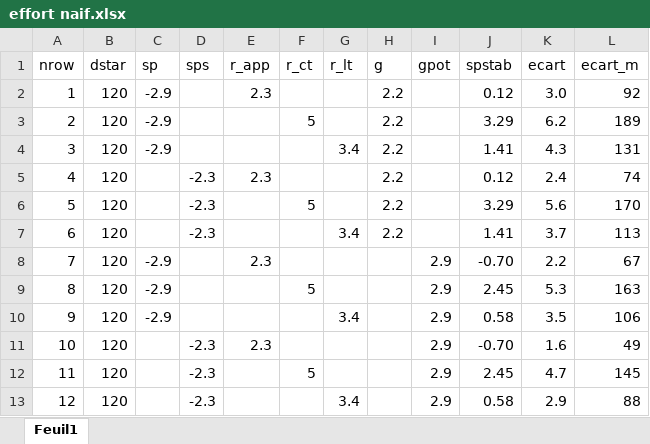
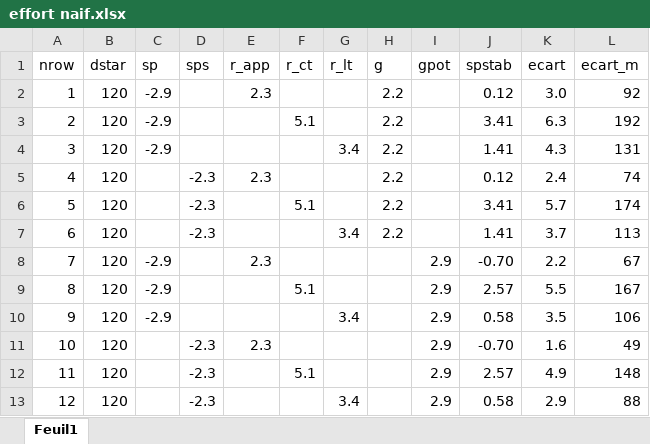
Before and after one commit to OFCE/wp-xt-adjust, an Excel workbook: data/effort naif.xlsx, sheet Feuil1, drawn as a sheet; values as stored, in another font and other column widths than the file's, no borders; the diff names each change by its address in the sheet, - before the commit and + after, or states it on an @@ line.

```diff
--- a/data/effort naif.xlsx (sheet Feuil1)
+++ b/data/effort naif.xlsx (sheet Feuil1)
-F3 (r_ct): 5
+F3 (r_ct): 5.1
-J3 (spstab): 3.29
+J3 (spstab): 3.41
-K3 (ecart): 6.2
+K3 (ecart): 6.3
-L3 (ecart_m): 189
+L3 (ecart_m): 192
-F6 (r_ct): 5
+F6 (r_ct): 5.1
-J6 (spstab): 3.29
+J6 (spstab): 3.41
-K6 (ecart): 5.6
+K6 (ecart): 5.7
-L6 (ecart_m): 170
+L6 (ecart_m): 174
-F9 (r_ct): 5
+F9 (r_ct): 5.1
-J9 (spstab): 2.45
+J9 (spstab): 2.57
-K9 (ecart): 5.3
+K9 (ecart): 5.5
-L9 (ecart_m): 163
+L9 (ecart_m): 167
-F12 (r_ct): 5
+F12 (r_ct): 5.1
-J12 (spstab): 2.45
+J12 (spstab): 2.57
-K12 (ecart): 4.7
+K12 (ecart): 4.9
-L12 (ecart_m): 145
+L12 (ecart_m): 148
```
Also changed, not shown: 17 other files.
